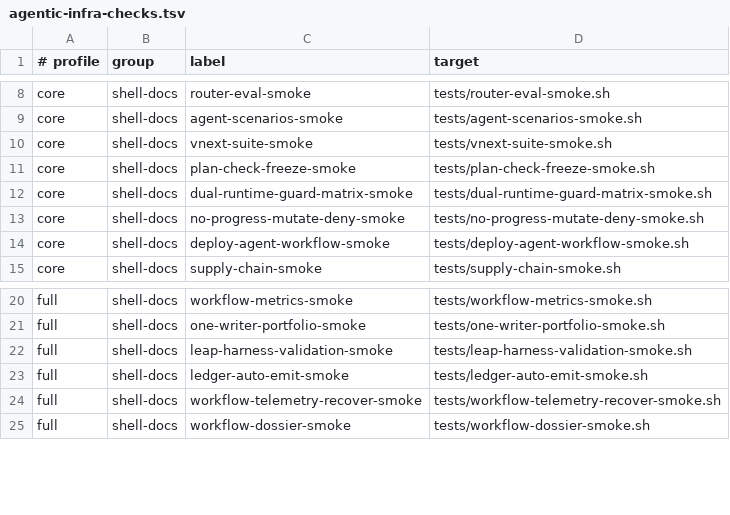
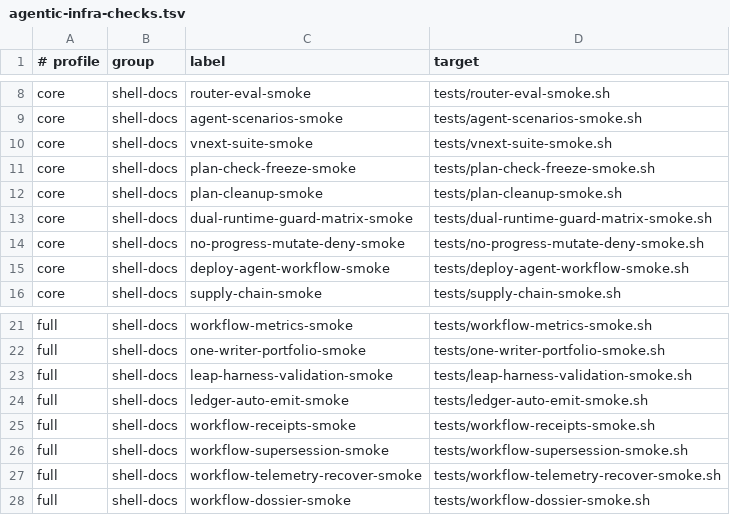
Before and after one commit to Tonours/etabli, a TSV file: workflow/runtime/agentic-infra-checks.tsv, drawn as a sheet; only a part is shown, gaps mark what is left out.

Commit message:
feat(workflow): harden mutation, ledger and self-improvement loop

```diff
--- a/workflow/runtime/agentic-infra-checks.tsv
+++ b/workflow/runtime/agentic-infra-checks.tsv
@@ -11,2 +11,3 @@ core	shell-docs	vnext-suite-smoke	tests/vnext-suite-smoke.sh
 core	shell-docs	plan-check-freeze-smoke	tests/plan-check-freeze-smoke.sh
+core	shell-docs	plan-cleanup-smoke	tests/plan-cleanup-smoke.sh
 core	shell-docs	dual-runtime-guard-matrix-smoke	tests/dual-runtime-guard-matrix-smoke.sh
@@ -23,2 +24,4 @@ full	shell-docs	leap-harness-validation-smoke	tests/leap-harness-validation-smok
 full	shell-docs	ledger-auto-emit-smoke	tests/ledger-auto-emit-smoke.sh
+full	shell-docs	workflow-receipts-smoke	tests/workflow-receipts-smoke.sh
+full	shell-docs	workflow-supersession-smoke	tests/workflow-supersession-smoke.sh
 full	shell-docs	workflow-telemetry-recover-smoke	tests/workflow-telemetry-recover-smoke.sh
```
Also changed, not shown: 28 other files.
